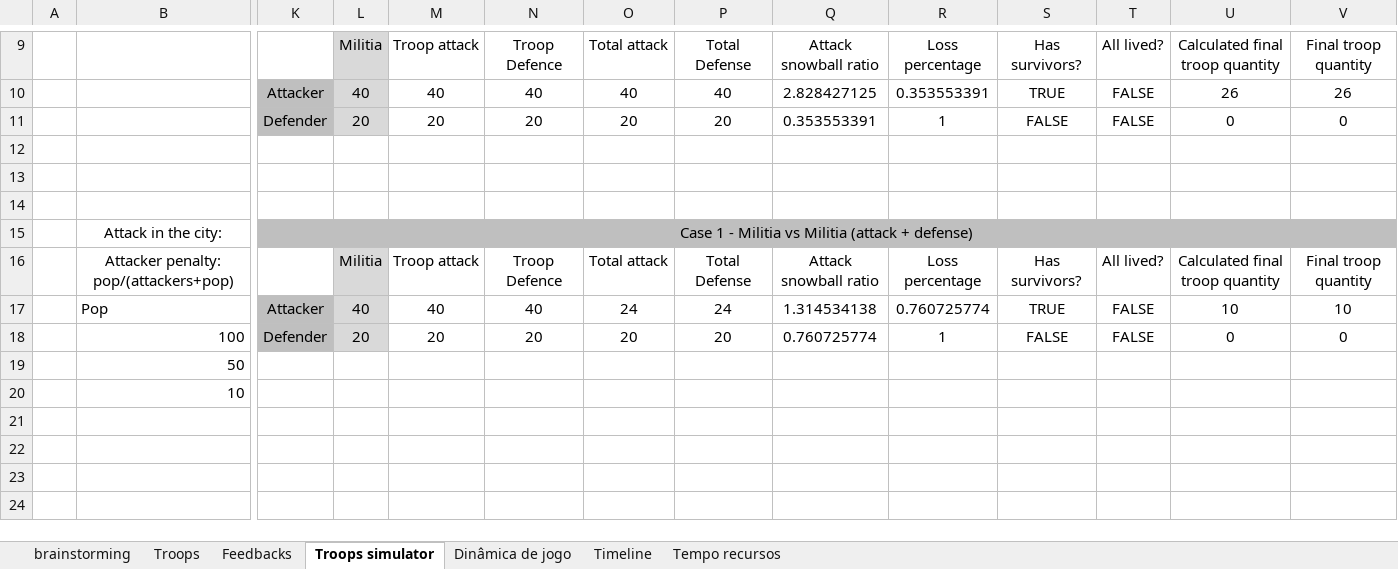
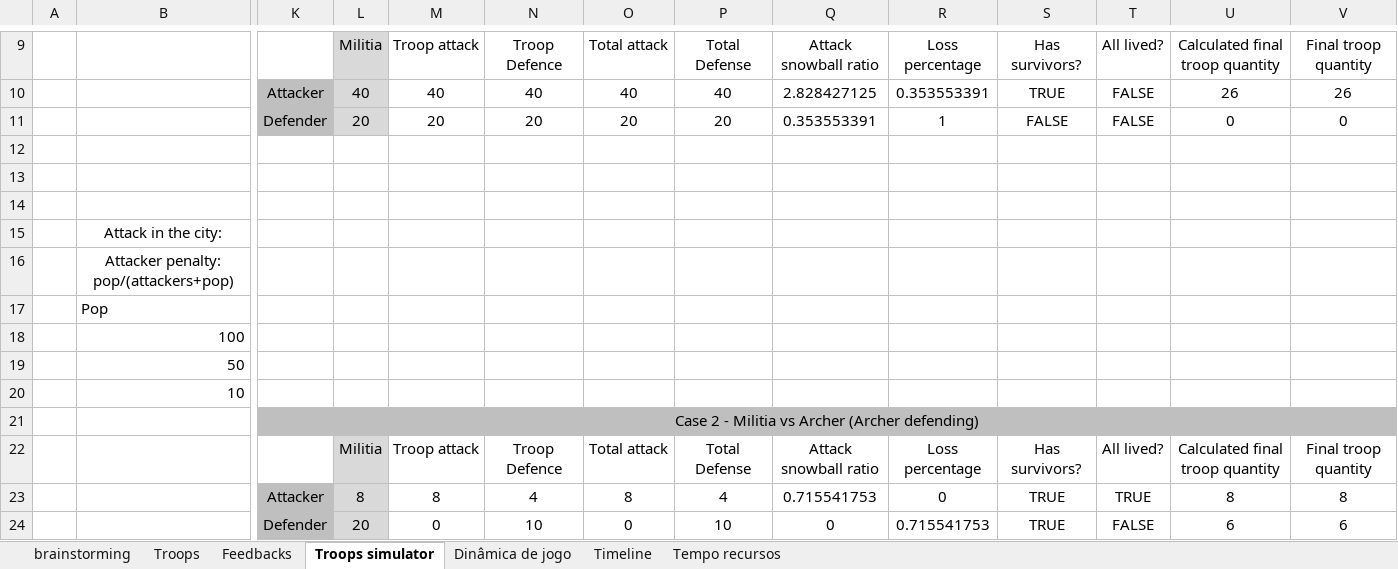
Before and after one commit to leomariga/minute_empire, an Excel workbook: docs/plan.xlsx, sheet Troops simulator, drawn as a sheet; only a part is shown, gaps mark what is left out; values as stored, in another font and other column widths than the file's, no borders; removed rows and columns are numbered as before the commit, all else as after; rows hold the shown columns only; the diff names each change by its address in the sheet, - before the commit and + after, or states it on an @@ line.

```diff
--- a/docs/plan.xlsx (sheet Troops simulator)
+++ b/docs/plan.xlsx (sheet Troops simulator)
-K15: Case 1 - Militia vs Militia (attack + defense)
+K15: (empty)
-K15:V15 fill: #BFBFBF
+K15:V15 fill: none
-K15:V15 merged
-row 16:  | Attacker penalty: pop/(attackers+pop) |  | Militia | Troop attack | Troop Defence | Total attack | Total Defense | Attack snowball ratio | Loss percentage | Has survivors? | All lived? | Calculated final troop quantity | Final troop quantity
-row 17:  | Pop | Attacker | 40 | 40 | 40 | 24 | 24 | 1.314534138 | 0.760725774 | TRUE | FALSE | 10 | 10
-row 18:  | 100 | Defender | 20 | 20 | 20 | 20 | 20 | 0.760725774 | 1 | FALSE | FALSE | 0 | 0
+row 16:  | Attacker penalty: pop/(attackers+pop)
+row 17:  | Pop
+row 18:  | 100
+row 21:  |  | Case 2 - Militia vs Archer (Archer defending)
+row 22:  |  |  | Militia | Troop attack | Troop Defence | Total attack | Total Defense | Attack snowball ratio | Loss percentage | Has survivors? | All lived? | Calculated final troop quantity | Final troop quantity
+row 23:  |  | Attacker | 8 | 8 | 4 | 8 | 4 | 0.715541753 | 0 | TRUE | TRUE | 8 | 8
+row 24:  |  | Defender | 20 | 0 | 10 | 0 | 10 | 0 | 0.715541753 | TRUE | FALSE | 6 | 6
```
Also changed, not shown: 4 other files.
